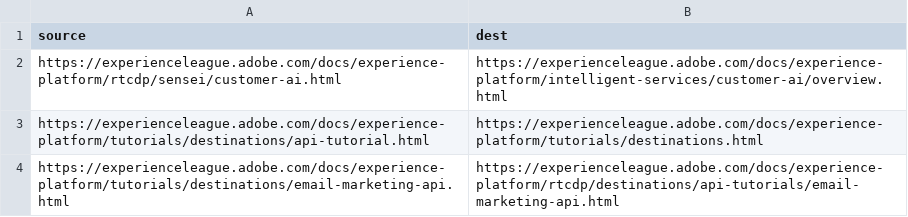
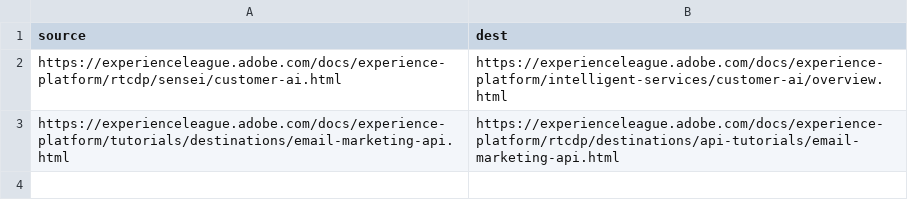
Before and after one commit to AdobeDocs/experience-platform.zh-Hant, a CSV file: redirects.csv, drawn as a sheet.

Commit message:
Updating Old File for core commit e119f11b539ea2b1a100ea54aa3a2e4ad4549b40

```diff
--- a/redirects.csv
+++ b/redirects.csv
@@ -2,3 +2,2 @@ source,dest
 https://experienceleague.adobe.com/docs/experience-platform/rtcdp/sensei/customer-ai.html,https://experienceleague.adobe.com/docs/experience-platform/intelligent-services/customer-ai/overview.html
-https://experienceleague.adobe.com/docs/experience-platform/tutorials/destinations/api-tutorial.html,https://experienceleague.adobe.com/docs/experience-platform/tutorials/destinations.html
 https://experienceleague.adobe.com/docs/experience-platform/tutorials/destinations/email-marketing-api.html,https://experienceleague.adobe.com/docs/experience-platform/rtcdp/destinations/api-tutorials/email-marketing-api.html
```
